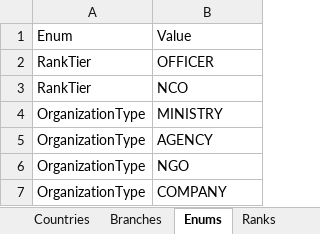
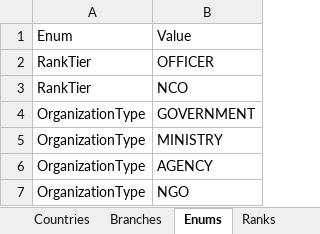
Before and after one commit to athanadrian/mil-tracker, an Excel workbook: data/template_with_dropdowns.xlsx, sheet Enums, drawn as a sheet; only a part is shown; the shorter side is filled out with more unchanged rows; values as stored, in another font and other column widths than the file's, no borders; the diff names each change by its address in the sheet, - before the commit and + after, or states it on an @@ line.

```diff
--- a/data/template_with_dropdowns.xlsx (sheet Enums)
+++ b/data/template_with_dropdowns.xlsx (sheet Enums)
+row 4: OrganizationType | GOVERNMENT
```
Also changed, not shown: sheet Countries, data/demo_import_dataset.xlsx, 8 other files.
